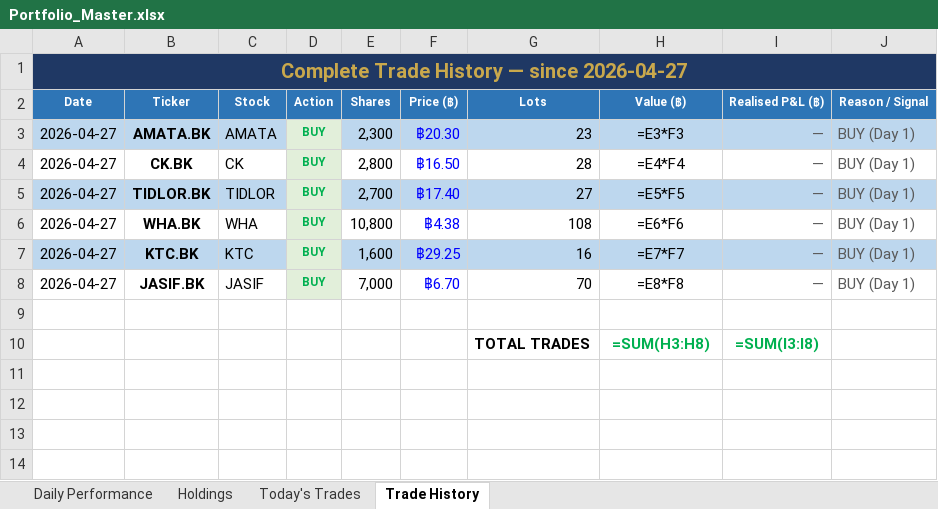
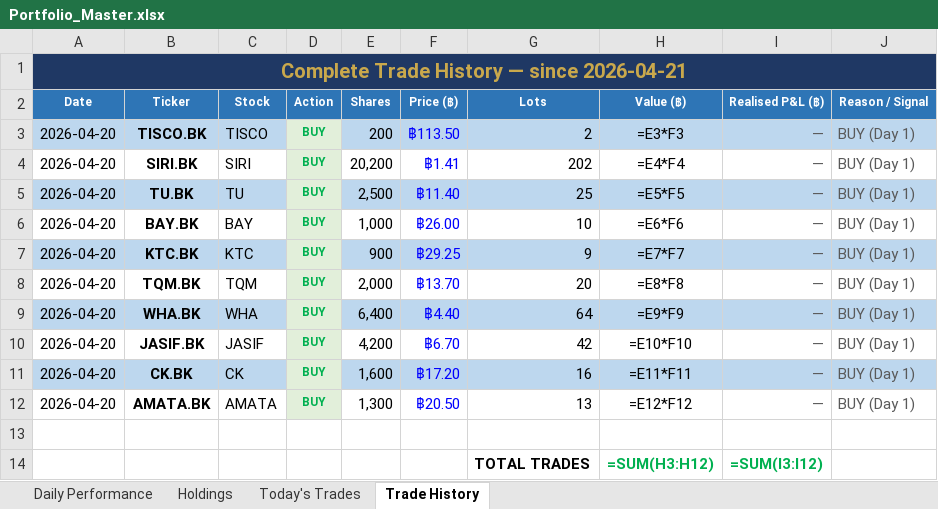
Before and after one commit to PP8825/thai-set-trading, an Excel workbook: Portfolio_Reports/Portfolio_Master.xlsx, sheet Trade History, drawn as a sheet; values as stored, in another font and other column widths than the file's, no borders; formulas without a stored value are shown as written; removed rows and columns are numbered as before the commit, all else as after; the diff names each change by its address in the sheet, - before the commit and + after, or states it on an @@ line.

```diff
--- a/Portfolio_Reports/Portfolio_Master.xlsx (sheet Trade History)
+++ b/Portfolio_Reports/Portfolio_Master.xlsx (sheet Trade History)
-A1 (Date): Complete Trade History — since 2026-04-27
+A1 (Date): Complete Trade History — since 2026-04-21
-A3 (Date): 2026-04-27
+A3 (Date): 2026-04-20
-B3 (Ticker): AMATA.BK
+B3 (Ticker): TISCO.BK
-C3 (Stock): AMATA
+C3 (Stock): TISCO
-E3 (Shares): 2,300
+E3 (Shares): 200
-F3 (Price (฿)): ฿20.30
+F3 (Price (฿)): ฿113.50
-G3 (Lots): 23
+G3 (Lots): 2
-row 4: 2026-04-27 | CK.BK | CK | BUY | 2,800 | ฿16.50 | 28 | =E4*F4 | — | BUY (Day 1)
+row 4: 2026-04-20 | SIRI.BK | SIRI | BUY | 20,200 | ฿1.41 | 202 | =E4*F4 | — | BUY (Day 1)
-A5:A7 (Date): 2026-04-27
+A5:A7 (Date): 2026-04-20
-B5 (Ticker): TIDLOR.BK
+B5 (Ticker): TU.BK
-C5 (Stock): TIDLOR
+C5 (Stock): TU
-E5 (Shares): 2,700
+E5 (Shares): 2,500
-F5 (Price (฿)): ฿17.40
+F5 (Price (฿)): ฿11.40
-G5 (Lots): 27
+G5 (Lots): 25
-B6 (Ticker): WHA.BK
+B6 (Ticker): BAY.BK
-C6 (Stock): WHA
+C6 (Stock): BAY
-E6 (Shares): 10,800
+E6 (Shares): 1,000
-F6 (Price (฿)): ฿4.38
+F6 (Price (฿)): ฿26.00
-G6 (Lots): 108
+G6 (Lots): 10
-E7 (Shares): 1,600
+E7 (Shares): 900
-G7 (Lots): 16
+G7 (Lots): 9
+row 8: 2026-04-20 | TQM.BK | TQM | BUY | 2,000 | ฿13.70 | 20 | =E8*F8 | — | BUY (Day 1)
+row 9: 2026-04-20 | WHA.BK | WHA | BUY | 6,400 | ฿4.40 | 64 | =E9*F9 | — | BUY (Day 1)
-A10 (Date): 2026-04-27
+A10 (Date): 2026-04-20
-E10 (Shares): 7,000
+E10 (Shares): 4,200
-G10 (Lots): 70
+G10 (Lots): 42
-H10 (Value (฿)): =E8*F8
+H10 (Value (฿)): =E10*F10
+row 11: 2026-04-20 | CK.BK | CK | BUY | 1,600 | ฿17.20 | 16 | =E11*F11 | — | BUY (Day 1)
+row 12: 2026-04-20 | AMATA.BK | AMATA | BUY | 1,300 | ฿20.50 | 13 | =E12*F12 | — | BUY (Day 1)
-H14 (Value (฿)): =SUM(H3:H8)
+H14 (Value (฿)): =SUM(H3:H12)
-I14 (Realised P&L (฿)): =SUM(I3:I8)
+I14 (Realised P&L (฿)): =SUM(I3:I12)
```
Also changed, not shown: sheet Holdings, sheet Today's Trades, sheet Daily Performance, 6 other files.
